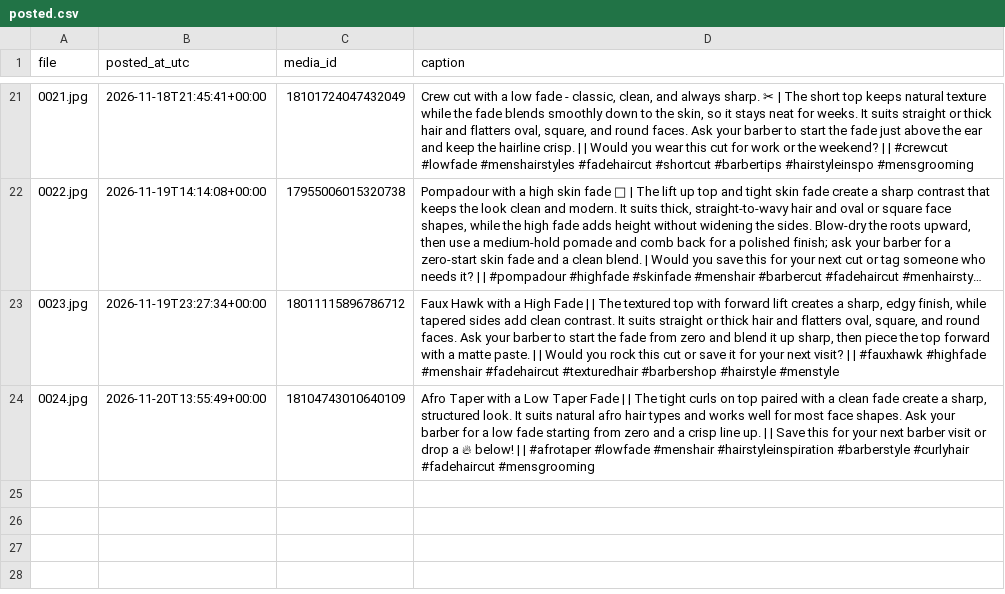
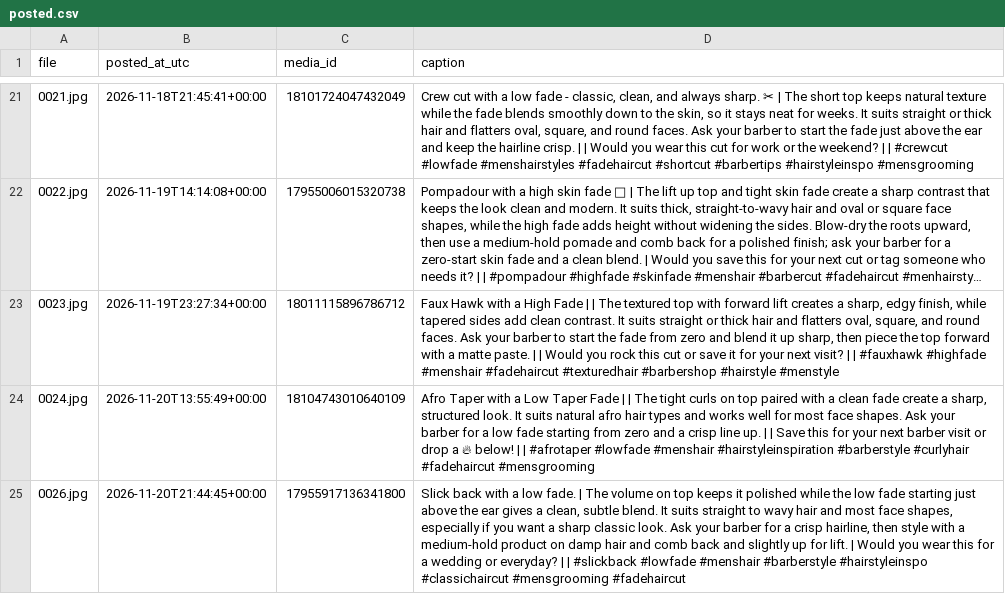
Before and after one commit to mrkevin453/ig-test-images-new, a CSV file: posted.csv, drawn as a sheet; only a part is shown, gaps mark what is left out; long unchanged cells end in …; the diff names each change by its address in the sheet, - before the commit and + after, or states it on an @@ line.

```diff
--- a/posted.csv
+++ b/posted.csv
+row 25: 0026.jpg | 2026-11-20T21:44:45+00:00 | 17955917136341800 | Slick back with a low fade. | The volume on top keeps it polished while the low fade starting just above the ear gives a clean, subtle blend. It suits straight to wavy hair and most face shapes, especially if you want a sharp classic look. Ask your barber for a crisp hairline, then style with a medium-hold product on damp hair and comb back and slightly up for lift. | Would you wear this for a wedding or everyday? | | #slickback #lowfade #menshair #barberstyle #hairstyleinspo #classichaircut #mensgrooming #fadehaircut
```
